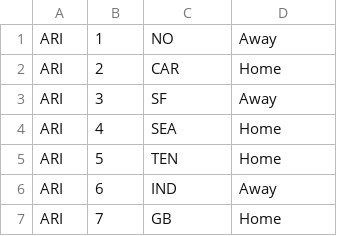
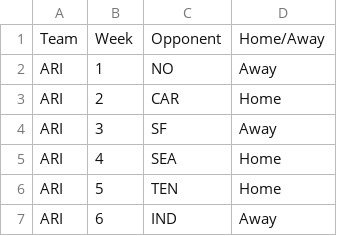
Before and after one commit to kbw612/Fantasy, a CSV file: NFL/2025/Schedule.csv, drawn as a sheet; only a part is shown; the shorter side is filled out with more unchanged rows; the diff names each change by its address in the sheet, - before the commit and + after, or states it on an @@ line.

Commit message:
Add files via upload

```diff
--- a/NFL/2025/Schedule.csv
+++ b/NFL/2025/Schedule.csv
+row 1: Team | Week | Opponent | Home/Away
```
